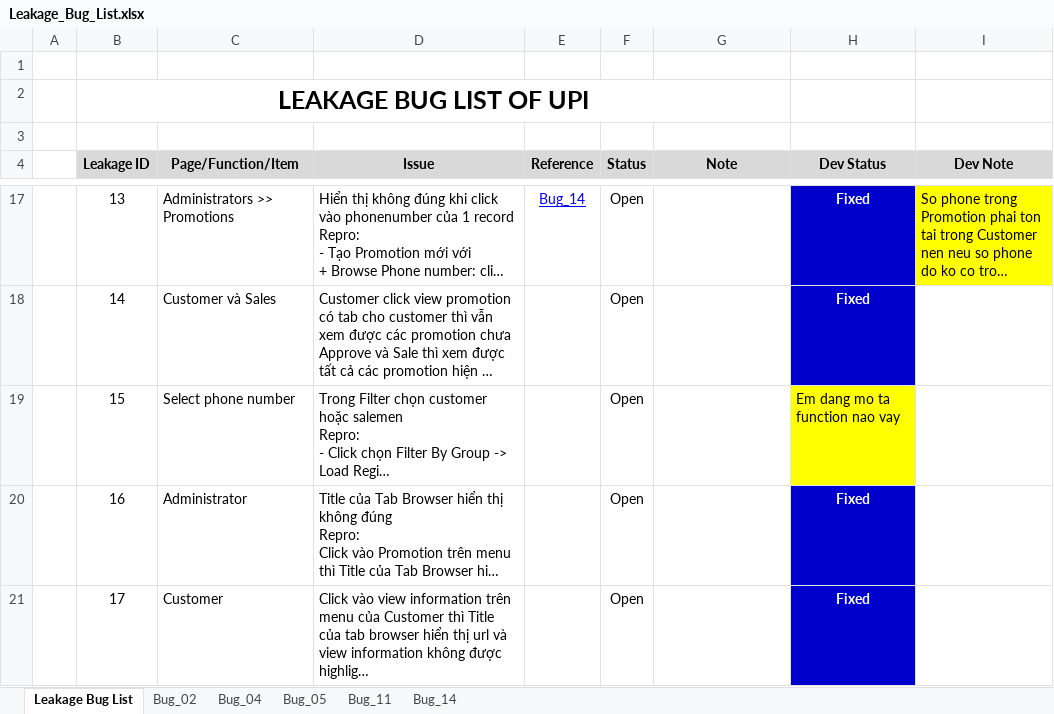
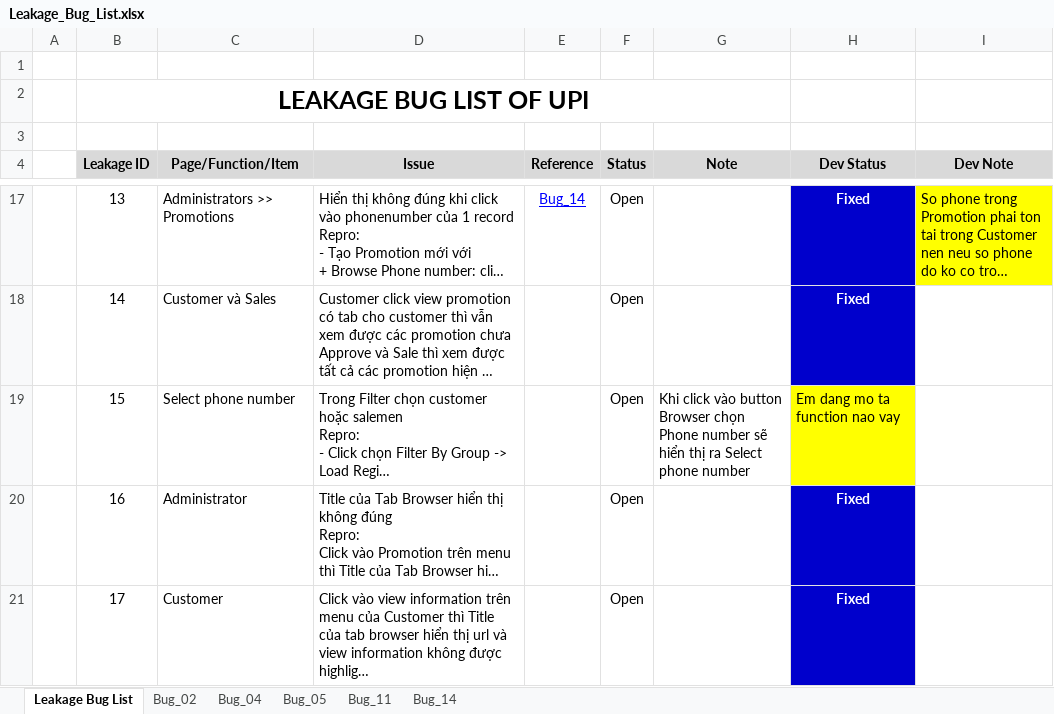
Before and after one commit to groshugo/unitedpharma, an Excel workbook: 04_TESTING/Leakage_Bug_List.xlsx, sheet Leakage Bug List, drawn as a sheet; only a part is shown, gaps mark what is left out; long unchanged cells end in …; values as stored, in another font and other column widths than the file's, no borders; the diff names each change by its address in the sheet, - before the commit and + after, or states it on an @@ line.

Commit message:
add thêm bug

```diff
--- a/04_TESTING/Leakage_Bug_List.xlsx (sheet Leakage Bug List)
+++ b/04_TESTING/Leakage_Bug_List.xlsx (sheet Leakage Bug List)
-G19 (Note): (empty)
+G19 (Note): Khi click vào button Browser chọn Phone number sẽ hiển thị ra Select phone number
```
